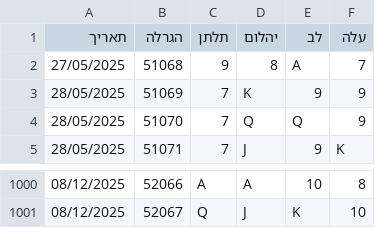
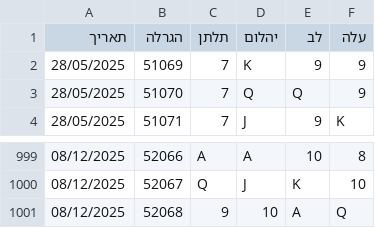
Before and after one commit to laly100/chance-feed, a CSV file: mini/latest_1000.csv, drawn as a sheet; only a part is shown, gaps mark what is left out.

```diff
--- a/mini/latest_1000.csv
+++ b/mini/latest_1000.csv
@@ -1,3 +1,2 @@
 תאריך,הגרלה,תלתן,יהלום,לב,עלה
-27/05/2025,51068,9,8,A,7,
 28/05/2025,51069,7,K,9,9,
@@ -1001 +1000,2 @@
 08/12/2025,52067,Q,J,K,10,
+08/12/2025,52068,9,10,A,Q,
```
Also changed, not shown: chance0.csv, mini/latest_2000.csv, 2 other files.
